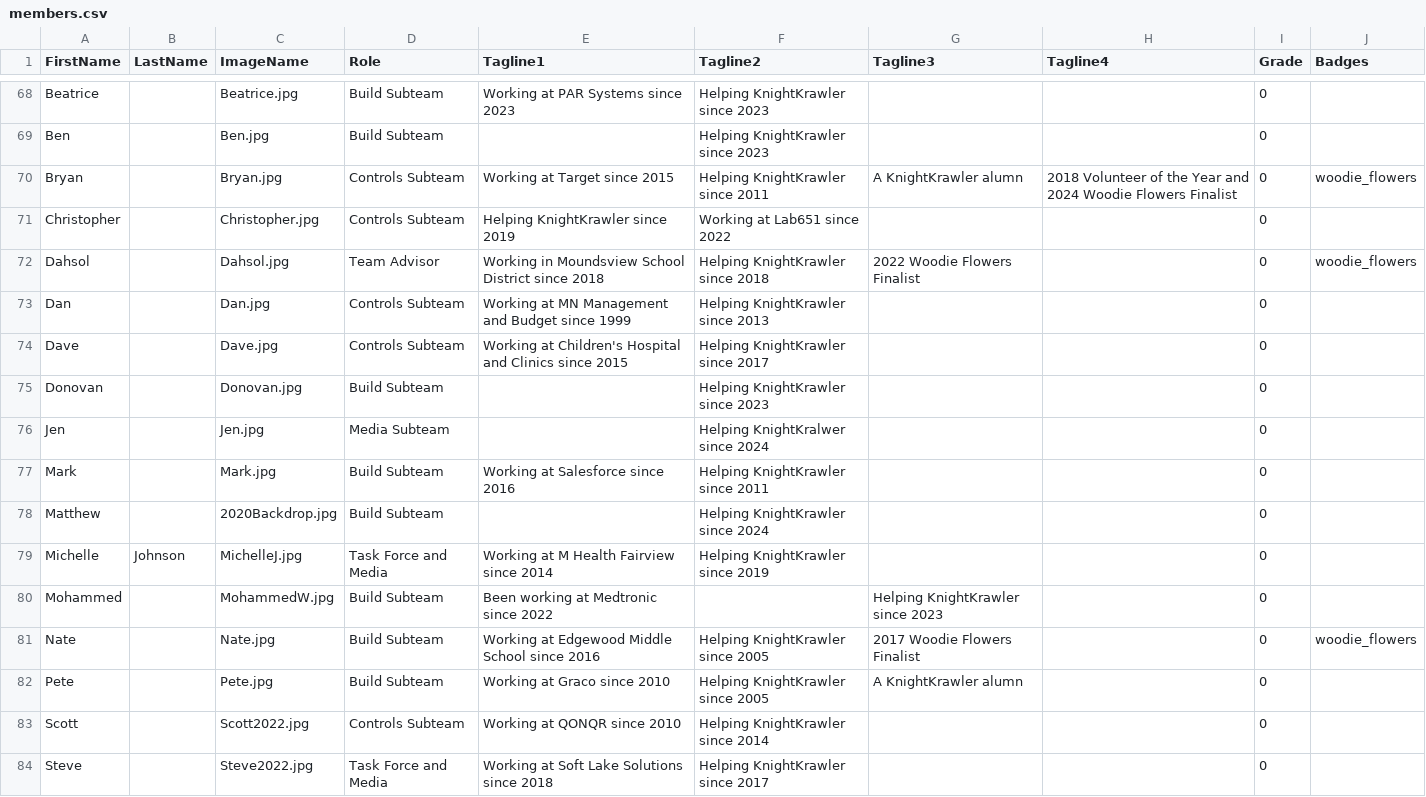
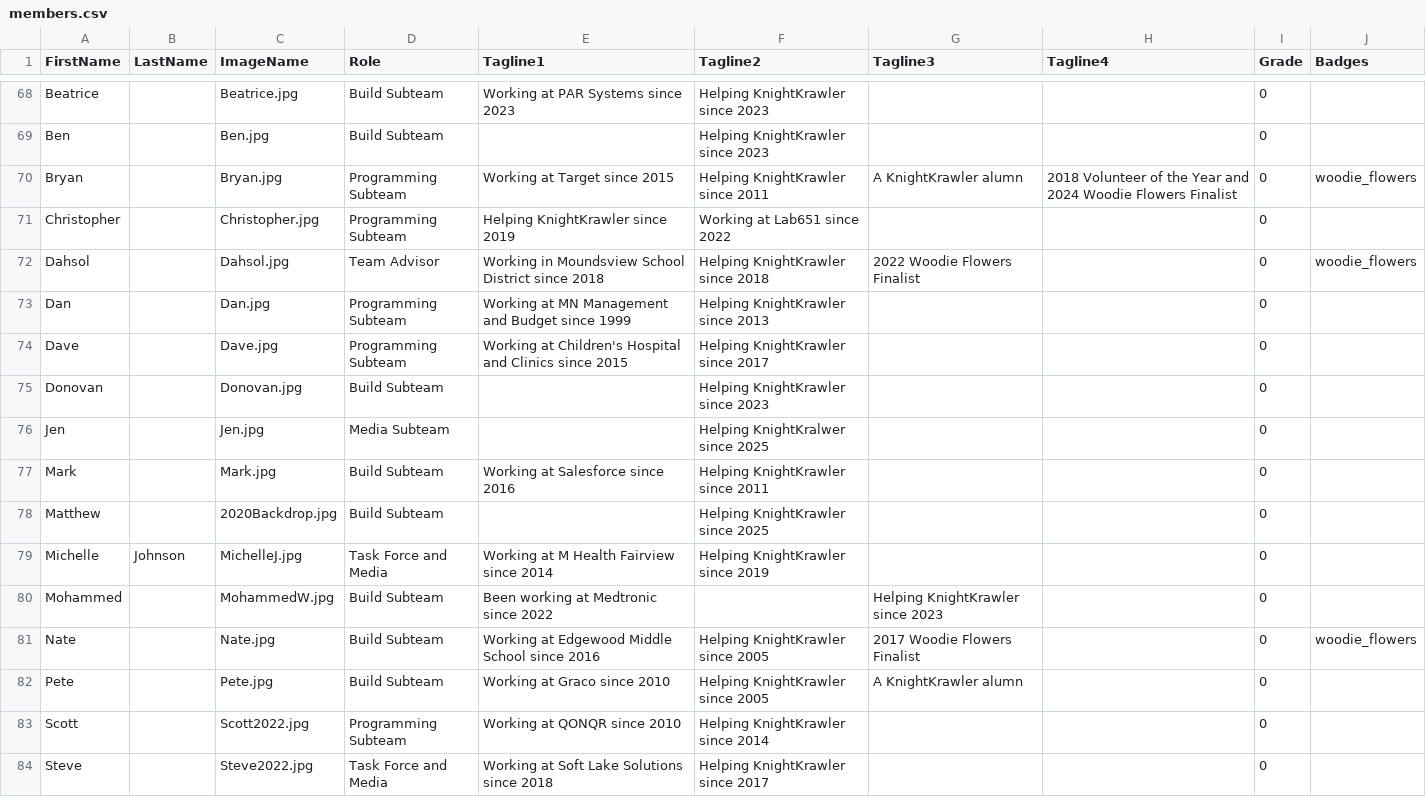
Before and after one commit to frc2052/frc2052.github.io, a CSV file: _data/members.csv, drawn as a sheet; only a part is shown, gaps mark what is left out.

Commit message:
2024 -> 2025 for new mentors and controls -> programming for past mentors

```diff
--- a/_data/members.csv
+++ b/_data/members.csv
@@ -69,11 +69,11 @@ Beatrice,,Beatrice.jpg,Build Subteam,Working at PAR Systems since 2023,Helping K
 Ben,,Ben.jpg,Build Subteam,,Helping KnightKrawler since 2023,,,0,
-Bryan,,Bryan.jpg,Controls Subteam,Working at Target since 2015,Helping KnightKrawler since 2011,A KnightKrawler alumn,2018 Volunteer of the Year and 2024 Woodie Flowers Finalist,0,woodie_flowers
-Christopher,,Christopher.jpg,Controls Subteam,Helping KnightKrawler since 2019,Working at Lab651 since 2022,,,0,
+Bryan,,Bryan.jpg,Programming Subteam,Working at Target since 2015,Helping KnightKrawler since 2011,A KnightKrawler alumn,2018 Volunteer of the Year and 2024 Woodie Flowers Finalist,0,woodie_flowers
+Christopher,,Christopher.jpg,Programming Subteam,Helping KnightKrawler since 2019,Working at Lab651 since 2022,,,0,
 Dahsol,,Dahsol.jpg,Team Advisor,Working in Moundsview School District since 2018,Helping KnightKrawler since 2018,2022 Woodie Flowers Finalist,,0,woodie_flowers
-Dan,,Dan.jpg,Controls Subteam,Working at MN Management and Budget since 1999,Helping KnightKrawler since 2013,,,0,
-Dave,,Dave.jpg,Controls Subteam,Working at Children's Hospital and Clinics since 2015,Helping KnightKrawler since 2017,,,0,
+Dan,,Dan.jpg,Programming Subteam,Working at MN Management and Budget since 1999,Helping KnightKrawler since 2013,,,0,
+Dave,,Dave.jpg,Programming Subteam,Working at Children's Hospital and Clinics since 2015,Helping KnightKrawler since 2017,,,0,
 Donovan,,Donovan.jpg,Build Subteam,,Helping KnightKrawler since 2023,,,0,
-Jen,,Jen.jpg,Media Subteam,,Helping KnightKralwer since 2024,,,0,
+Jen,,Jen.jpg,Media Subteam,,Helping KnightKralwer since 2025,,,0,
 Mark,,Mark.jpg,Build Subteam,Working at Salesforce since 2016,Helping KnightKrawler since 2011,,,0,
-Matthew,,2020Backdrop.jpg,Build Subteam,,Helping KnightKrawler since 2024,,,0,
+Matthew,,2020Backdrop.jpg,Build Subteam,,Helping KnightKrawler since 2025,,,0,
 Michelle,Johnson,MichelleJ.jpg,Task Force and Media,Working at M Health Fairview since 2014,Helping KnightKrawler since 2019,,,0,
@@ -82,3 +82,3 @@ Nate,,Nate.jpg,Build Subteam,Working at Edgewood Middle School since 2016,Helpin
 Pete,,Pete.jpg,Build Subteam,Working at Graco since 2010,Helping KnightKrawler since 2005,A KnightKrawler alumn,,0,
-Scott,,Scott2022.jpg,Controls Subteam,Working at QONQR since 2010,Helping KnightKrawler since 2014,,,0,
+Scott,,Scott2022.jpg,Programming Subteam,Working at QONQR since 2010,Helping KnightKrawler since 2014,,,0,
 Steve,,Steve2022.jpg,Task Force and Media,Working at Soft Lake Solutions since 2018,Helping KnightKrawler since 2017,,,0,
```
